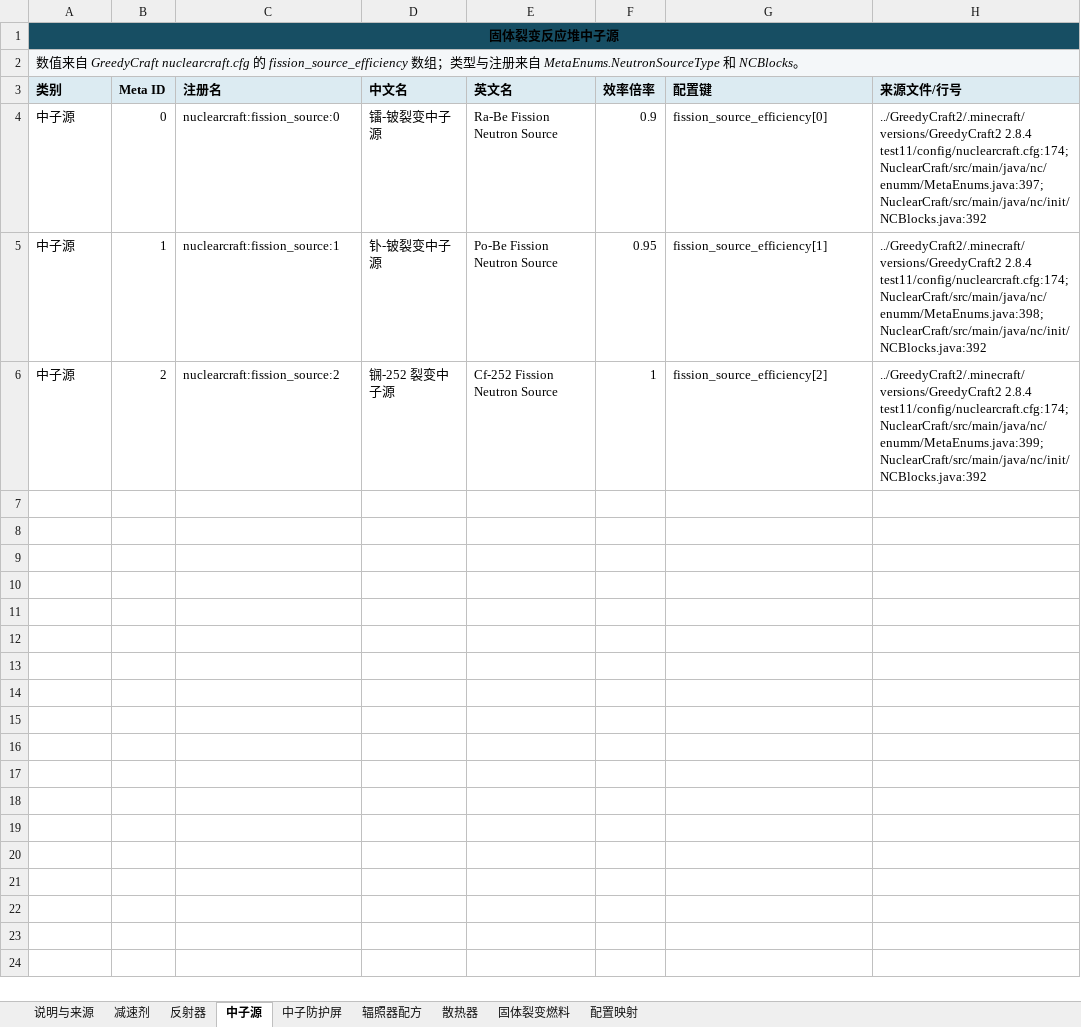
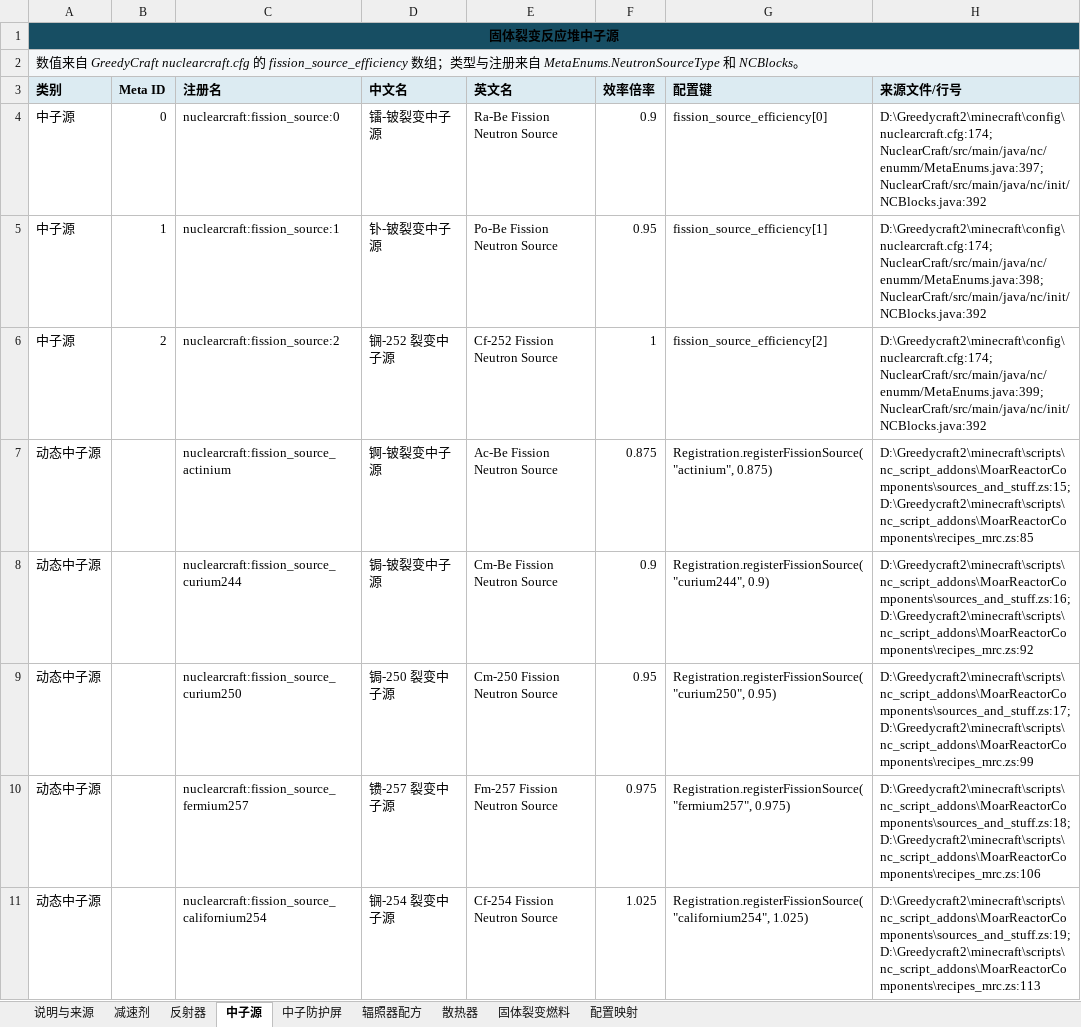
Before and after one commit to Zjchao1031/GreedyCraft2-FissionReactorOptimizer, an Excel workbook: NuclearCraft_FissionReactor_SourceData.xlsx, sheet 中子源, drawn as a sheet; values as stored, in another font and other column widths than the file's, no borders; table styles not drawn; the diff names each change by its address in the sheet, - before the commit and + after, or states it on an @@ line.

```diff
--- a/NuclearCraft_FissionReactor_SourceData.xlsx (sheet 中子源)
+++ b/NuclearCraft_FissionReactor_SourceData.xlsx (sheet 中子源)
-H4 (来源文件/行号): ../GreedyCraft2/.minecraft/versions/GreedyCraft2 2.8.4 test11/config/nuclearcraft.cfg:174; NuclearCraft/src/main/java/nc/enumm/MetaEnums.java:397; NuclearCraft/src/main/java/nc/init/NCBlocks.java:392
+H4 (来源文件/行号): D:\Greedycraft2\minecraft\config\nuclearcraft.cfg:174; NuclearCraft/src/main/java/nc/enumm/MetaEnums.java:397; NuclearCraft/src/main/java/nc/init/NCBlocks.java:392
-H5 (来源文件/行号): ../GreedyCraft2/.minecraft/versions/GreedyCraft2 2.8.4 test11/config/nuclearcraft.cfg:174; NuclearCraft/src/main/java/nc/enumm/MetaEnums.java:398; NuclearCraft/src/main/java/nc/init/NCBlocks.java:392
+H5 (来源文件/行号): D:\Greedycraft2\minecraft\config\nuclearcraft.cfg:174; NuclearCraft/src/main/java/nc/enumm/MetaEnums.java:398; NuclearCraft/src/main/java/nc/init/NCBlocks.java:392
-H6 (来源文件/行号): ../GreedyCraft2/.minecraft/versions/GreedyCraft2 2.8.4 test11/config/nuclearcraft.cfg:174; NuclearCraft/src/main/java/nc/enumm/MetaEnums.java:399; NuclearCraft/src/main/java/nc/init/NCBlocks.java:392
+H6 (来源文件/行号): D:\Greedycraft2\minecraft\config\nuclearcraft.cfg:174; NuclearCraft/src/main/java/nc/enumm/MetaEnums.java:399; NuclearCraft/src/main/java/nc/init/NCBlocks.java:392
+row 7: 动态中子源 |  | nuclearcraft:fission_source_actinium | 锕-铍裂变中子源 | Ac-Be Fission Neutron Source | 0.875 | Registration.registerFissionSource("actinium", 0.875) | D:\Greedycraft2\minecraft\scripts\nc_script_addons\MoarReactorComponents\sources_and_stuff.zs:15; D:\Greedycraft2\minecraft\scripts\nc_script_addons\MoarReactorComponents\recipes_mrc.zs:85
+row 8: 动态中子源 |  | nuclearcraft:fission_source_curium244 | 锔-铍裂变中子源 | Cm-Be Fission Neutron Source | 0.9 | Registration.registerFissionSource("curium244", 0.9) | D:\Greedycraft2\minecraft\scripts\nc_script_addons\MoarReactorComponents\sources_and_stuff.zs:16; D:\Greedycraft2\minecraft\scripts\nc_script_addons\MoarReactorComponents\recipes_mrc.zs:92
+row 9: 动态中子源 |  | nuclearcraft:fission_source_curium250 | 锔-250 裂变中子源 | Cm-250 Fission Neutron Source | 0.95 | Registration.registerFissionSource("curium250", 0.95) | D:\Greedycraft2\minecraft\scripts\nc_script_addons\MoarReactorComponents\sources_and_stuff.zs:17; D:\Greedycraft2\minecraft\scripts\nc_script_addons\MoarReactorComponents\recipes_mrc.zs:99
+row 10: 动态中子源 |  | nuclearcraft:fission_source_fermium257 | 镄-257 裂变中子源 | Fm-257 Fission Neutron Source | 0.975 | Registration.registerFissionSource("fermium257", 0.975) | D:\Greedycraft2\minecraft\scripts\nc_script_addons\MoarReactorComponents\sources_and_stuff.zs:18; D:\Greedycraft2\minecraft\scripts\nc_script_addons\MoarReactorComponents\recipes_mrc.zs:106
+row 11: 动态中子源 |  | nuclearcraft:fission_source_californium254 | 锎-254 裂变中子源 | Cf-254 Fission Neutron Source | 1.025 | Registration.registerFissionSource("californium254", 1.025) | D:\Greedycraft2\minecraft\scripts\nc_script_addons\MoarReactorComponents\sources_and_stuff.zs:19; D:\Greedycraft2\minecraft\scripts\nc_script_addons\MoarReactorComponents\recipes_mrc.zs:113
```
Also changed, not shown: sheet 固体裂变燃料, sheet 辐照器配方, sheet 散热器, sheet 减速剂, sheet 说明与来源, sheet 反射器, 2 other files.
